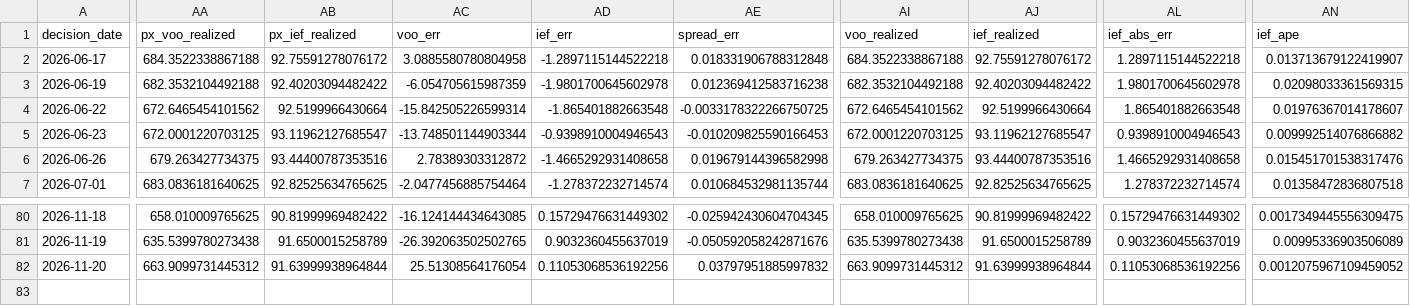
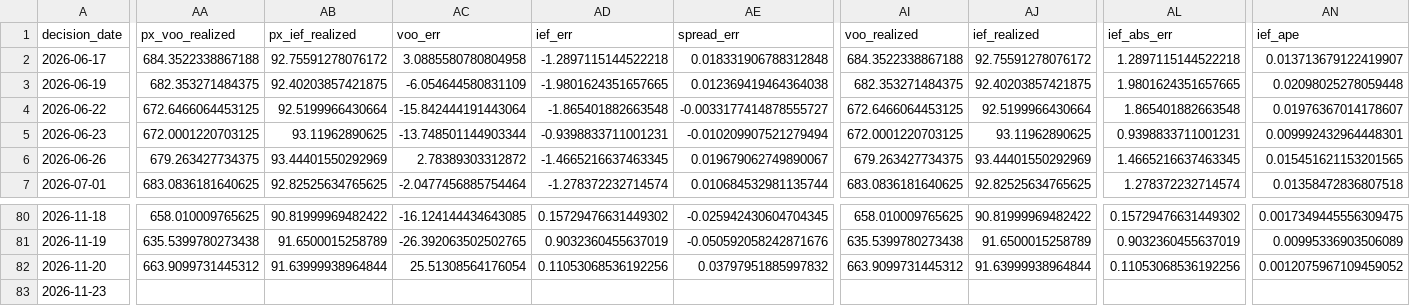
Before and after one commit to salemmorelli1/Price-Call, a CSV file: artifacts_part3/prediction_log.csv, drawn as a sheet; only a part is shown, gaps mark what is left out; rows hold the shown columns only; the diff covers the shown part only; the diff names each change by its address in the sheet, - before the commit and + after, or states it on an @@ line.

```diff
--- a/artifacts_part3/prediction_log.csv
+++ b/artifacts_part3/prediction_log.csv
-AA3 (px_voo_realized): 682.3532104492188
+AA3 (px_voo_realized): 682.353271484375
-AB3 (px_ief_realized): 92.40203094482422
+AB3 (px_ief_realized): 92.40203857421875
-AC3 (voo_err): -6.054705615987359
+AC3 (voo_err): -6.054644580831109
-AD3 (ief_err): -1.9801700645602978
+AD3 (ief_err): -1.9801624351657665
-AE3 (spread_err): 0.012369412583716238
+AE3 (spread_err): 0.012369419464364038
-AI3 (voo_realized): 682.3532104492188
+AI3 (voo_realized): 682.353271484375
-AJ3 (ief_realized): 92.40203094482422
+AJ3 (ief_realized): 92.40203857421875
-AL3 (ief_abs_err): 1.9801700645602978
+AL3 (ief_abs_err): 1.9801624351657665
-AN3 (ief_ape): 0.02098033361569315
+AN3 (ief_ape): 0.02098025278059448
-AA4 (px_voo_realized): 672.6465454101562
+AA4 (px_voo_realized): 672.6466064453125
-AC4 (voo_err): -15.842505226599314
+AC4 (voo_err): -15.842444191443064
-AE4 (spread_err): -0.0033178322266750725
+AE4 (spread_err): -0.0033177414878555727
-AI4 (voo_realized): 672.6465454101562
+AI4 (voo_realized): 672.6466064453125
-AB5 (px_ief_realized): 93.11962127685547
+AB5 (px_ief_realized): 93.11962890625
-AD5 (ief_err): -0.9398910004946543
+AD5 (ief_err): -0.9398833711001231
-AE5 (spread_err): -0.010209825590166453
+AE5 (spread_err): -0.010209907521279494
-AJ5 (ief_realized): 93.11962127685547
+AJ5 (ief_realized): 93.11962890625
-AL5 (ief_abs_err): 0.9398910004946543
+AL5 (ief_abs_err): 0.9398833711001231
-AN5 (ief_ape): 0.009992514076866882
+AN5 (ief_ape): 0.009992432964448301
-AB6 (px_ief_realized): 93.44400787353516
+AB6 (px_ief_realized): 93.44401550292969
-AD6 (ief_err): -1.4665292931408658
+AD6 (ief_err): -1.4665216637463345
-AE6 (spread_err): 0.019679144396582998
+AE6 (spread_err): 0.019679062749890067
-AJ6 (ief_realized): 93.44400787353516
+AJ6 (ief_realized): 93.44401550292969
-AL6 (ief_abs_err): 1.4665292931408658
+AL6 (ief_abs_err): 1.4665216637463345
-AN6 (ief_ape): 0.015451701538317476
+AN6 (ief_ape): 0.015451621153201565
+row 83: 2026-11-23
```
Also changed, not shown: 112 edited cells elsewhere in this file, artifacts_part10_bot/signal_log.csv, artifacts_part3_v1/v1_final_production_governance.csv, 23 other files.
